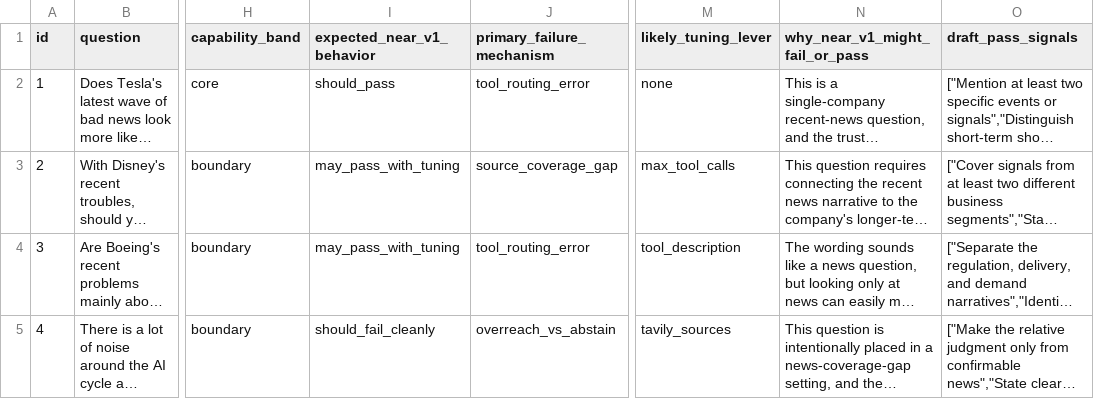
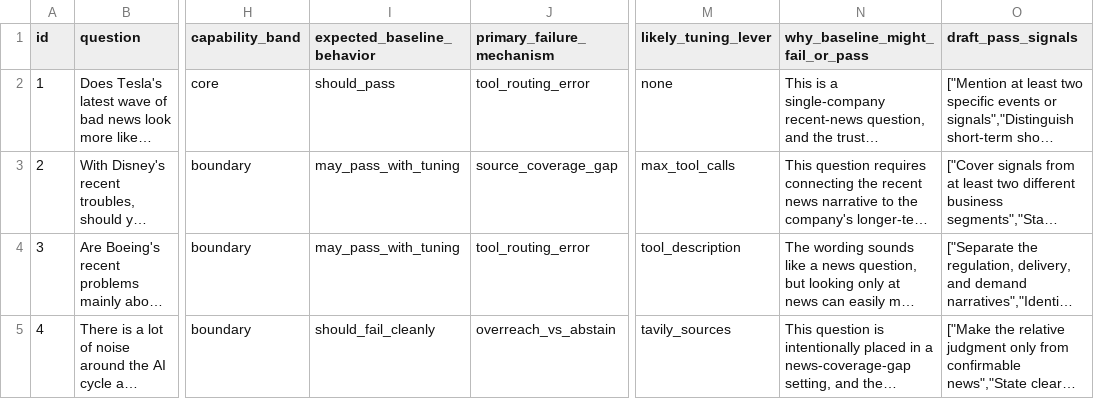
Before and after one commit to wei-yiting/fin-lab-x, a CSV file: backend/evals/scenarios/baseline_behavior_diagnostic/dataset.csv, drawn as a sheet; only a part is shown, gaps mark what is left out; long unchanged cells end in …; the diff names each change by its address in the sheet, - before the commit and + after, or states it on an @@ line.

```diff
--- a/backend/evals/scenarios/baseline_behavior_diagnostic/dataset.csv
+++ b/backend/evals/scenarios/baseline_behavior_diagnostic/dataset.csv
-I1: expected_near_v1_behavior
+I1: expected_baseline_behavior
-N1: why_near_v1_might_fail_or_pass
+N1: why_baseline_might_fail_or_pass
```
Also changed, not shown: 2 other files.
